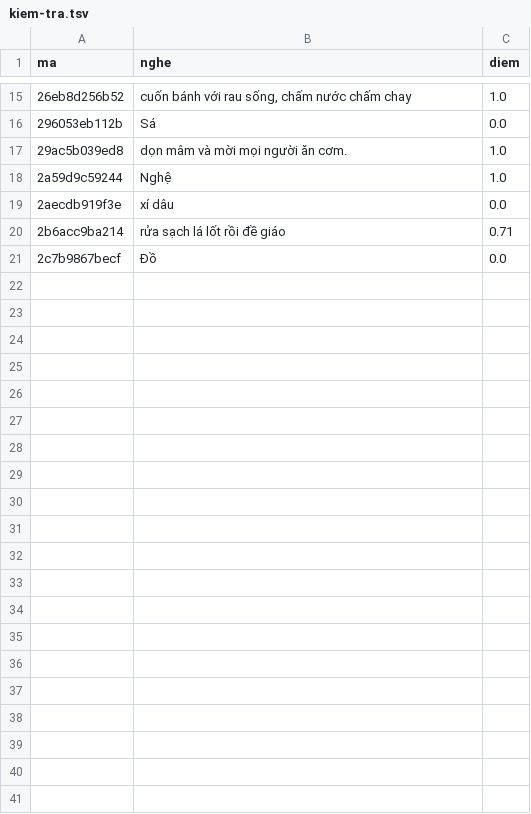
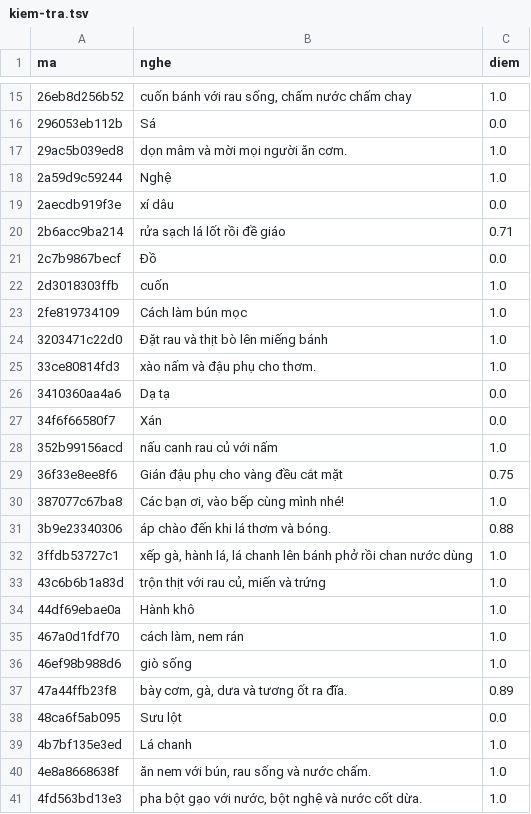
Before and after one commit to CVCEC/venhaem, a TSV file: giong-ai/kiem-tra.tsv, drawn as a sheet; only a part is shown, gaps mark what is left out.

```diff
--- a/giong-ai/kiem-tra.tsv
+++ b/giong-ai/kiem-tra.tsv
@@ -21 +21,21 @@ ma	nghe	diem
 2c7b9867becf	Đồ	0.0
+2d3018303ffb	cuốn	1.0
+2fe819734109	Cách làm bún mọc	1.0
+3203471c22d0	Đặt rau và thịt bò lên miếng bánh	1.0
+33ce80814fd3	xào nấm và đậu phụ cho thơm.	1.0
+3410360aa4a6	Dạ tạ	0.0
+34f6f66580f7	Xán	0.0
+352b99156acd	nấu canh rau củ với nấm	1.0
+36f33e8ee8f6	Gián đậu phụ cho vàng đều cắt mặt	0.75
+387077c67ba8	Các bạn ơi, vào bếp cùng mình nhé!	1.0
+3b9e23340306	áp chào đến khi lá thơm và bóng.	0.88
+3ffdb53727c1	xếp gà, hành lá, lá chanh lên bánh phở rồi chan nước dùng	1.0
+43c6b6b1a83d	trộn thịt với rau củ, miến và trứng	1.0
+44df69ebae0a	Hành khô	1.0
+467a0d1fdf70	cách làm, nem rán	1.0
+46ef98b988d6	giò sống	1.0
+47a44ffb23f8	bày cơm, gà, dưa và tương ốt ra đĩa.	0.89
+48ca6f5ab095	Sưu lột	0.0
+4b7bf135e3ed	Lá chanh	1.0
+4e8a8668638f	ăn nem với bún, rau sống và nước chấm.	1.0
+4fd563bd13e3	pha bột gạo với nước, bột nghệ và nước cốt dừa.	1.0
```
Also changed, not shown: 23 other files.
